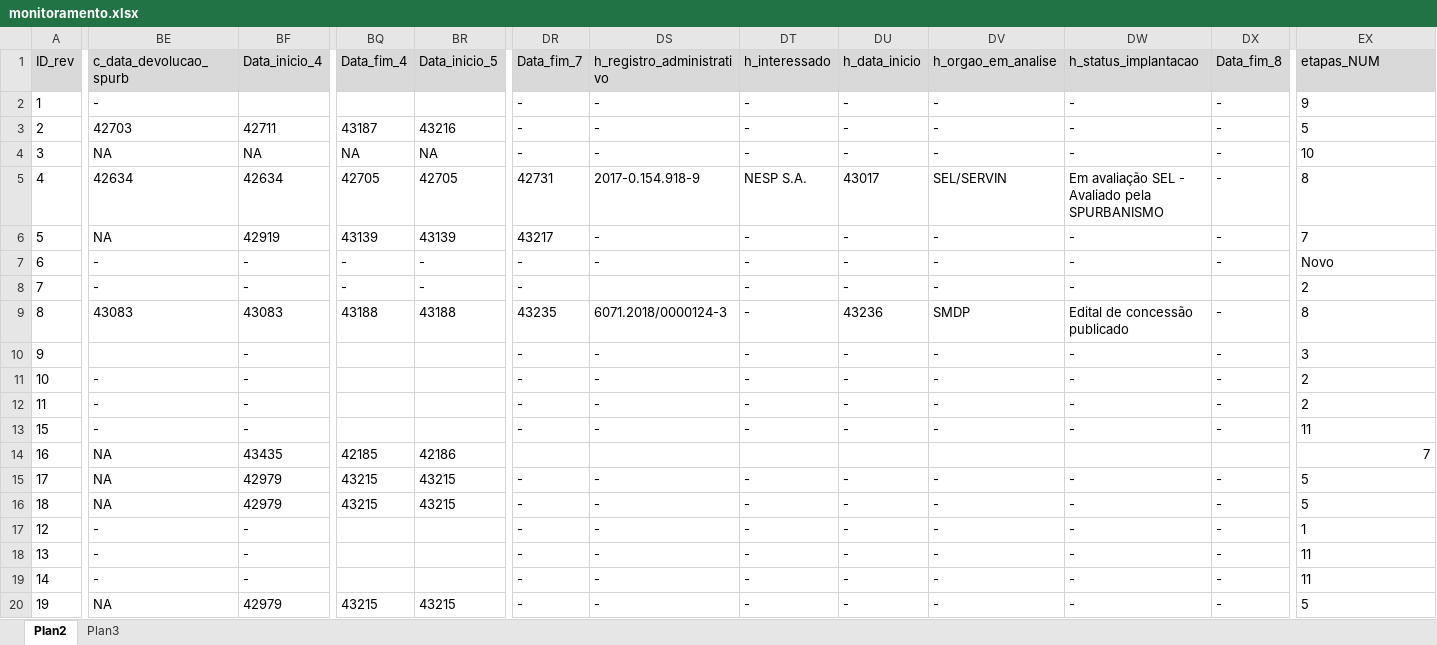
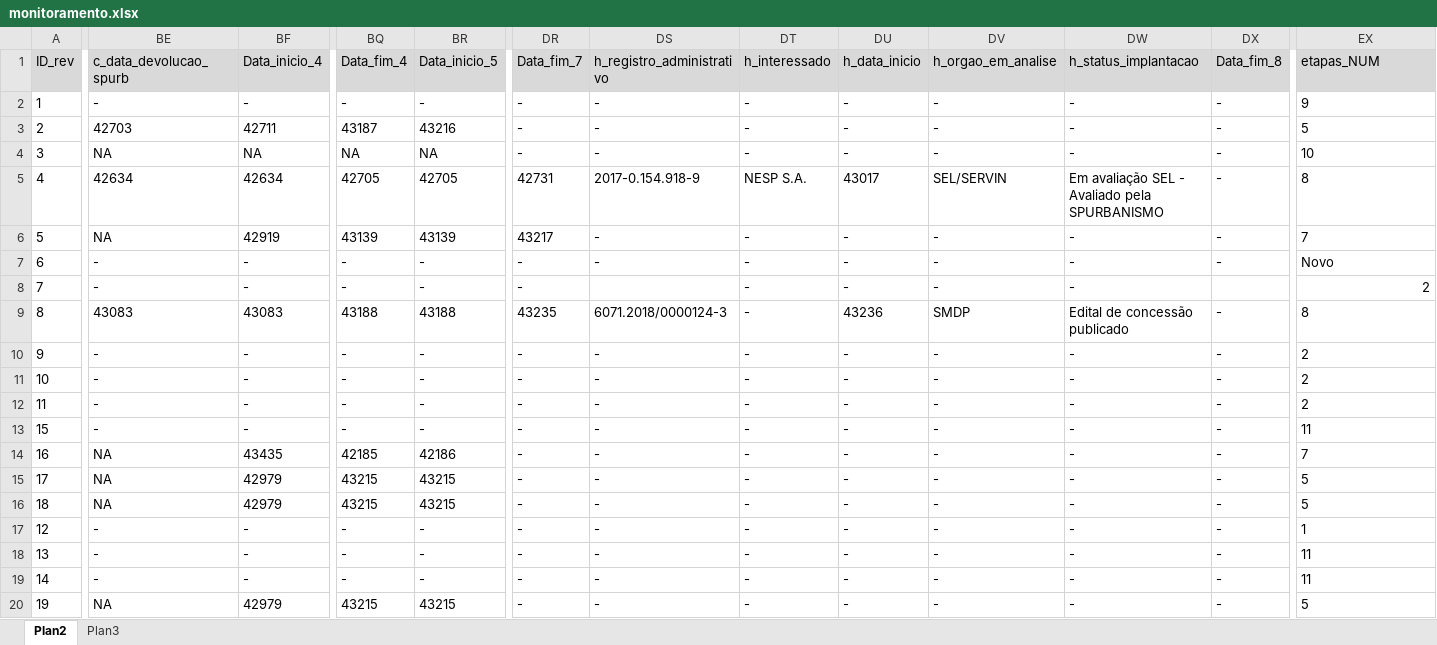
Before and after one commit to SPURB/piu-monitoramento, an Excel workbook: data_src/monitoramento.xlsx, sheet Plan2, drawn as a sheet; only a part is shown, gaps mark what is left out; values as stored, in another font and other column widths than the file's, no borders; conditional formats not drawn; the diff names each change by its address in the sheet, - before the commit and + after, or states it on an @@ line.

```diff
--- a/data_src/monitoramento.xlsx (sheet Plan2)
+++ b/data_src/monitoramento.xlsx (sheet Plan2)
-BF2 (Data_inicio_4): (empty)
+BF2 (Data_inicio_4): -
-BQ2 (Data_fim_4): (empty)
+BQ2 (Data_fim_4): -
-BR2 (Data_inicio_5): (empty)
+BR2 (Data_inicio_5): -
-EX8 alignment: left
+EX8 alignment: right
-BE10 (c_data_devolucao_spurb): (empty)
+BE10 (c_data_devolucao_spurb): -
-BQ10:BQ13 (Data_fim_4): (empty)
+BQ10:BQ13 (Data_fim_4): -
-BR10:BR13 (Data_inicio_5): (empty)
+BR10:BR13 (Data_inicio_5): -
-EX10 (etapas_NUM): 3
+EX10 (etapas_NUM): 2
-DR14 (Data_fim_7): (empty)
+DR14 (Data_fim_7): -
-DS14 (h_registro_administrativo): (empty)
+DS14 (h_registro_administrativo): -
-DT14 (h_interessado): (empty)
+DT14 (h_interessado): -
-DU14 (h_data_inicio): (empty)
+DU14 (h_data_inicio): -
-DV14 (h_orgao_em_analise): (empty)
+DV14 (h_orgao_em_analise): -
-DW14 (h_status_implantacao): (empty)
+DW14 (h_status_implantacao): -
-DX14 (Data_fim_8): (empty)
+DX14 (Data_fim_8): -
-EX14 alignment: right
+EX14 alignment: left
-BQ17:BQ19 (Data_fim_4): (empty)
+BQ17:BQ19 (Data_fim_4): -
-BR17:BR19 (Data_inicio_5): (empty)
+BR17:BR19 (Data_inicio_5): -
```
Also changed, not shown: formulas that keep their value, data_src/hiperlinks.xlsx, 7 other files.
